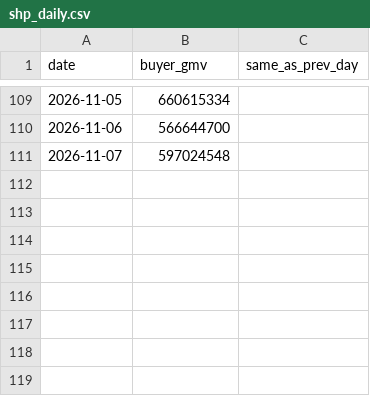
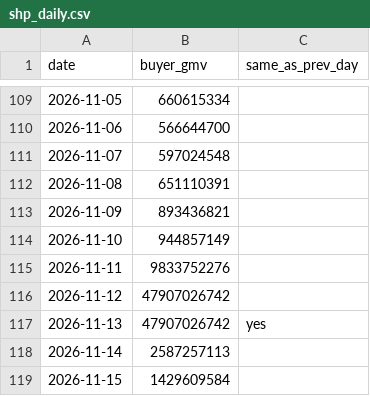
Before and after one commit to vynguyen-HO/ezs-dashboard, a CSV file: shopee/data/shp_daily.csv, drawn as a sheet; only a part is shown, gaps mark what is left out.

```diff
--- a/shopee/data/shp_daily.csv
+++ b/shopee/data/shp_daily.csv
@@ -111 +111,9 @@ date,buyer_gmv,same_as_prev_day
 2026-11-07,597024548,
+2026-11-08,651110391,
+2026-11-09,893436821,
+2026-11-10,944857149,
+2026-11-11,9833752276,
+2026-11-12,47907026742,
+2026-11-13,47907026742,yes
+2026-11-14,2587257113,
+2026-11-15,1429609584,
```
Also changed, not shown: shopee/data/shp_month_plan.csv, shopee/data/shp_monthly.csv, 6 other files.
